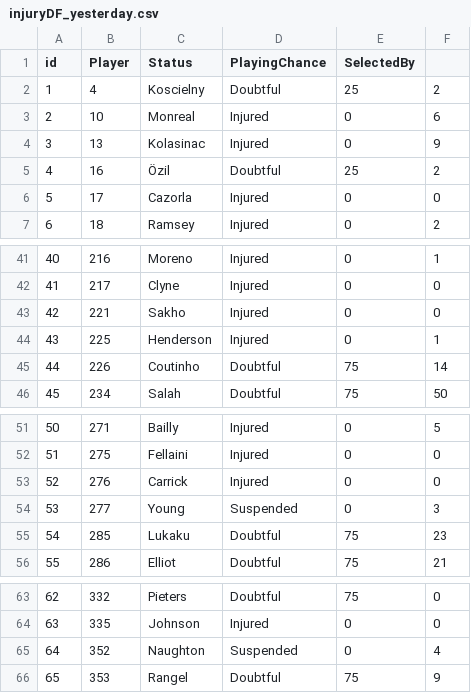
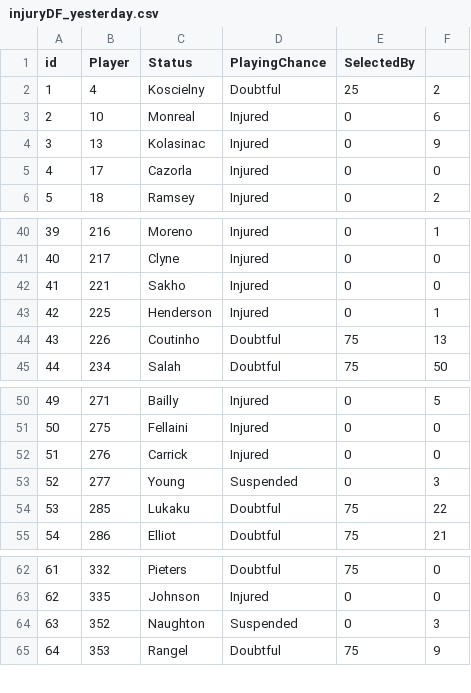
Before and after one commit to gpoudel/FPL-Analytics, a CSV file: fplBoardLive/data/injuryDF_yesterday.csv, drawn as a sheet; only a part is shown, gaps mark what is left out; removed rows and columns are numbered as before the commit, all else as after; the diff names each change by its address in the sheet, - before the commit and + after, or states it on an @@ line.

```diff
--- a/fplBoardLive/data/injuryDF_yesterday.csv
+++ b/fplBoardLive/data/injuryDF_yesterday.csv
-row 5: 4 | 16 | Özil | Doubtful | 25 | 2
@@ column A (id) renumbered from row 5 down @@
-F44: 14
+F44: 13
-F54: 23
+F54: 22
-F64: 4
+F64: 3
```
Also changed, not shown: fplBoardLive/data/DailyPriceUpdate.csv, 16 other files.
